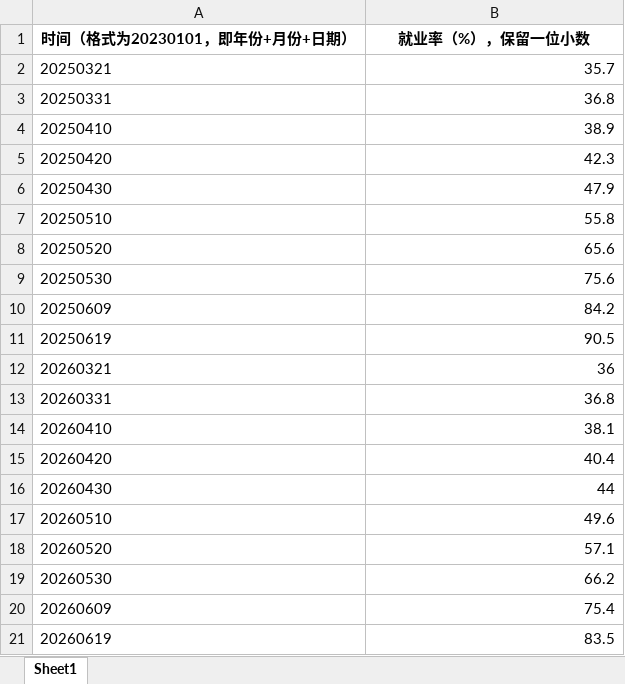
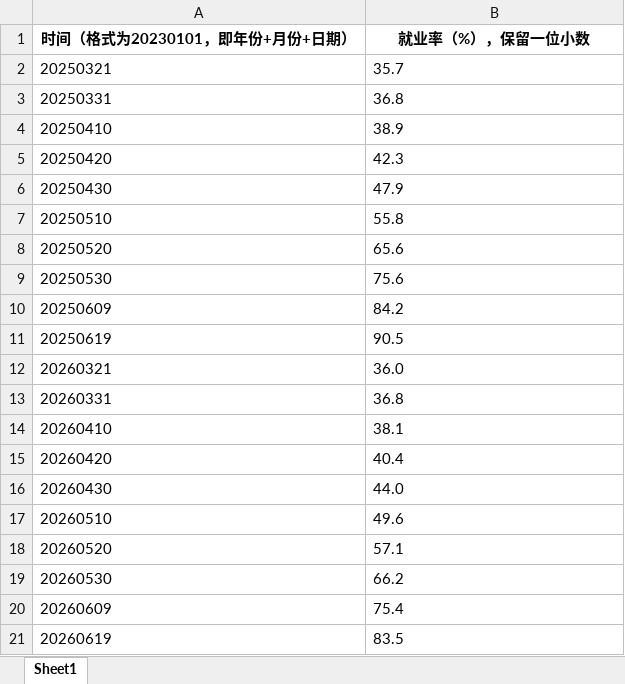
Before and after one commit to JadeAndStone/CUMCM, an Excel workbook: 25NKUMCM-C/附件二：单变量预测.xlsx, sheet Sheet1, drawn as a sheet; values as stored, in another font and other column widths than the file's, no borders; the diff names each change by its address in the sheet, - before the commit and + after, or states it on an @@ line.

```diff
--- a/25NKUMCM-C/附件二：单变量预测.xlsx (sheet Sheet1)
+++ b/25NKUMCM-C/附件二：单变量预测.xlsx (sheet Sheet1)
-B2:B11 alignment: right
+B2:B11 alignment: left
-B12 (就业率（%），保留一位小数): 36
+B12 (就业率（%），保留一位小数): 36.0
-B13:B15 alignment: right
+B13:B15 alignment: left
-B16 (就业率（%），保留一位小数): 44
+B16 (就业率（%），保留一位小数): 44.0
-B17:B21 alignment: right
+B17:B21 alignment: left
```
Also changed, not shown: 3 other files.
